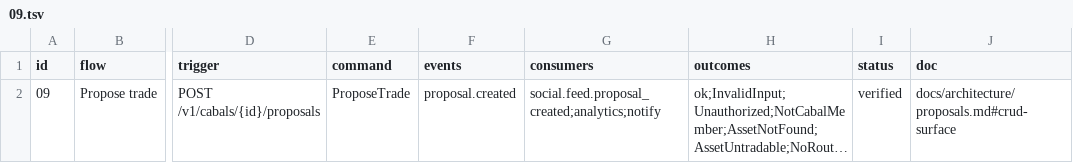
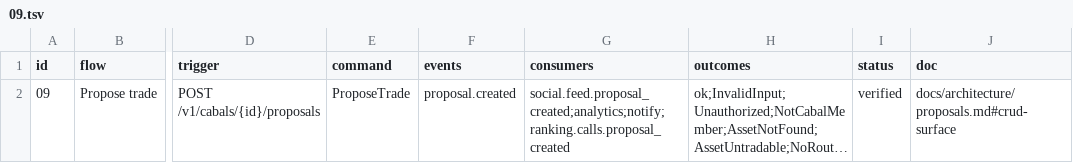
Before and after one commit to Munyon-Canyon/monaco, a TSV file: packages/flows/backend/09.tsv, drawn as a sheet; only a part is shown, gaps mark what is left out; long unchanged cells end in …; the diff names each change by its address in the sheet, - before the commit and + after, or states it on an @@ line.

```diff
--- a/packages/flows/backend/09.tsv
+++ b/packages/flows/backend/09.tsv
-G2 (consumers): social.feed.proposal_created;analytics;notify
+G2 (consumers): social.feed.proposal_created;analytics;notify;ranking.calls.proposal_created
```
Also changed, not shown: packages/flows/backend/10.tsv, packages/flows/backend/11.tsv, 32 other files.
